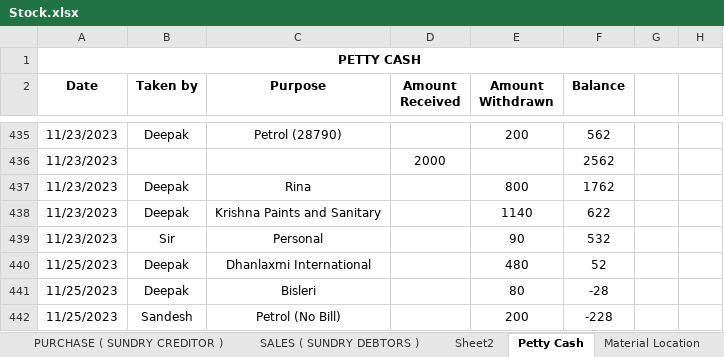
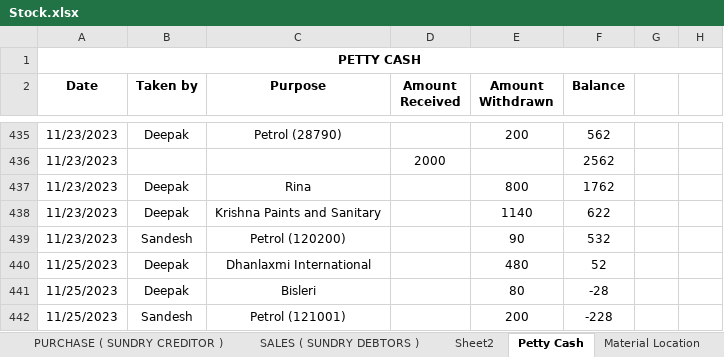
Before and after one commit to JPTechatronics/J-P-Techatronics-2023-2024, an Excel workbook: Stock.xlsx, sheet Petty Cash, drawn as a sheet; only a part is shown, gaps mark what is left out; values as stored, in another font and other column widths than the file's, no borders; the diff names each change by its address in the sheet, - before the commit and + after, or states it on an @@ line.

Commit message:
Add files via upload

```diff
--- a/Stock.xlsx (sheet Petty Cash)
+++ b/Stock.xlsx (sheet Petty Cash)
-B439 (Taken by): Sir
+B439 (Taken by): Sandesh
-C439 (Purpose): Personal
+C439 (Purpose): Petrol (120200)
-C442 (Purpose): Petrol (No Bill)
+C442 (Purpose): Petrol (121001)
```
